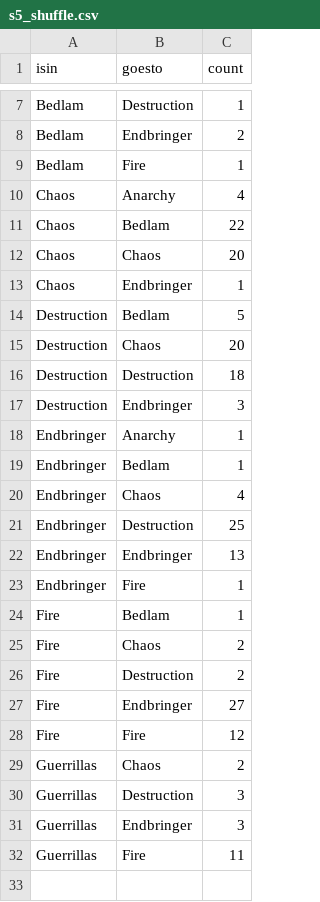
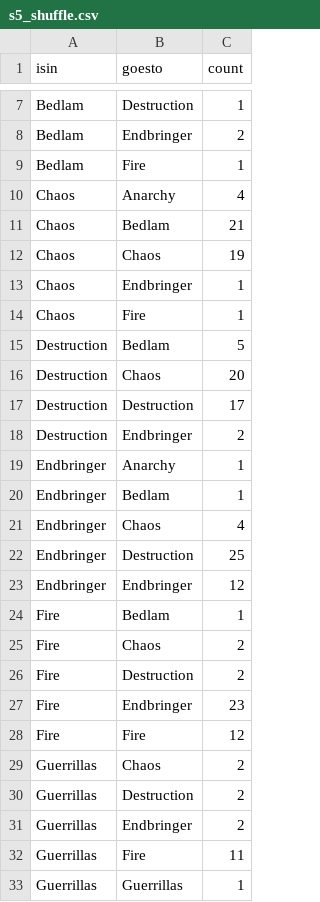
Before and after one commit to scottmarler/scottmarler.github.io, a CSV file: shuffle_data/s5_shuffle.csv, drawn as a sheet; only a part is shown, gaps mark what is left out; the diff covers the shown part only.

```diff
--- a/shuffle_data/s5_shuffle.csv
+++ b/shuffle_data/s5_shuffle.csv
@@ -10,9 +10,10 @@ Bedlam,Fire,1
 Chaos,Anarchy,4
-Chaos,Bedlam,22
-Chaos,Chaos,20
+Chaos,Bedlam,21
+Chaos,Chaos,19
 Chaos,Endbringer,1
+Chaos,Fire,1
 Destruction,Bedlam,5
 Destruction,Chaos,20
-Destruction,Destruction,18
-Destruction,Endbringer,3
+Destruction,Destruction,17
+Destruction,Endbringer,2
 Endbringer,Anarchy,1
@@ -21,4 +22,3 @@ Endbringer,Chaos,4
 Endbringer,Destruction,25
-Endbringer,Endbringer,13
-Endbringer,Fire,1
+Endbringer,Endbringer,12
 Fire,Bedlam,1
@@ -26,7 +26,8 @@ Fire,Chaos,2
 Fire,Destruction,2
-Fire,Endbringer,27
+Fire,Endbringer,23
 Fire,Fire,12
 Guerrillas,Chaos,2
-Guerrillas,Destruction,3
-Guerrillas,Endbringer,3
+Guerrillas,Destruction,2
+Guerrillas,Endbringer,2
 Guerrillas,Fire,11
+Guerrillas,Guerrillas,1
```
Also changed, not shown: 3 edited cells elsewhere in this file, shuffle_data/s3_shuffle.csv, shuffle_data/s4_shuffle.csv, 7 other files.
